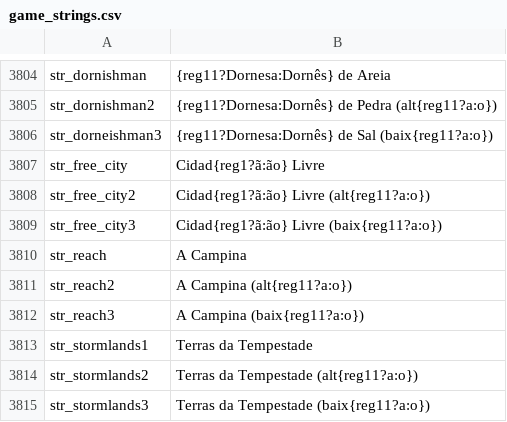
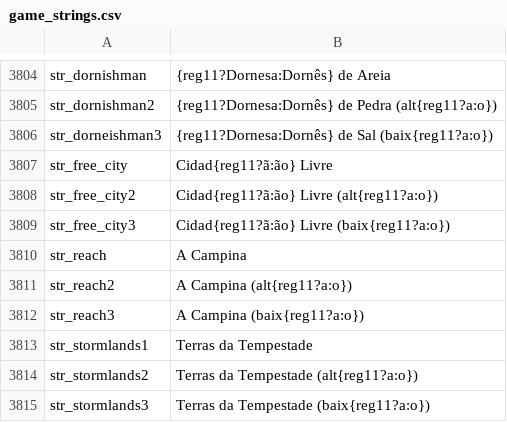
Before and after one commit to Shojisl/Tradu-PTBR-AWOIAF, a CSV file: languages/pt/game_strings.csv, drawn as a sheet; only a part is shown, gaps mark what is left out.

```diff
--- a/languages/pt/game_strings.csv
+++ b/languages/pt/game_strings.csv
@@ -3806,5 +3806,5 @@ str_dornishman2|{reg11?Dornesa:Dornês} de Pedra (alt{reg11?a:o})
 str_dorneishman3|{reg11?Dornesa:Dornês} de Sal (baix{reg11?a:o})
-str_free_city|Cidad{reg1?ã:ão} Livre
-str_free_city2|Cidad{reg1?ã:ão} Livre (alt{reg11?a:o})
-str_free_city3|Cidad{reg1?ã:ão} Livre (baix{reg11?a:o})
+str_free_city|Cidad{reg11?ã:ão} Livre
+str_free_city2|Cidad{reg11?ã:ão} Livre (alt{reg11?a:o})
+str_free_city3|Cidad{reg11?ã:ão} Livre (baix{reg11?a:o})
 str_reach|A Campina
```
Also changed, not shown: languages/pt/dialogs.csv, languages/pt/quick_strings.csv, 1 other file.
